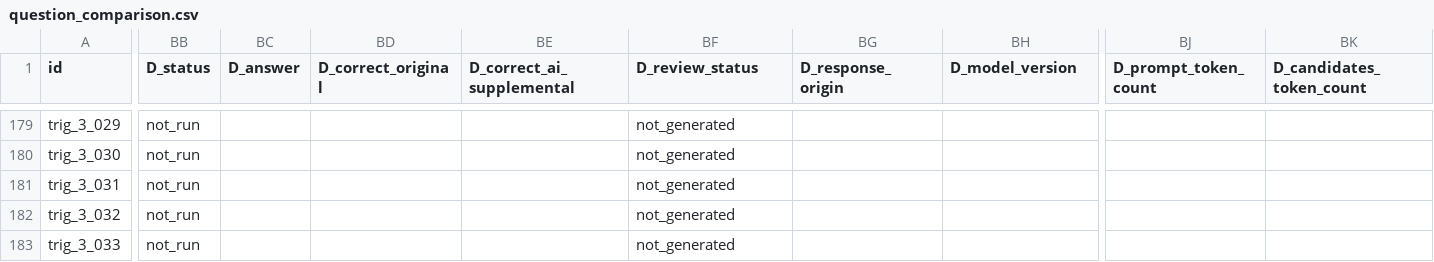
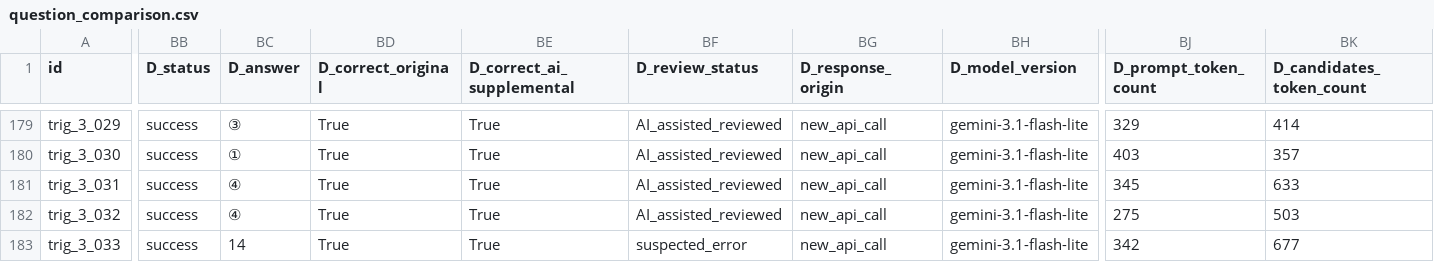
Before and after one commit to Hwrette/MathHint, a CSV file: results/final_experiment_2/gemini_full265/key_corrected/question_comparison.csv, drawn as a sheet; only a part is shown, gaps mark what is left out; the diff covers the shown part only; the diff names each change by its address in the sheet, - before the commit and + after, or states it on an @@ line.

Commit message:
Complete all 795 ABD responses before lower-priority deep-hint requests

```diff
--- a/results/final_experiment_2/gemini_full265/key_corrected/question_comparison.csv
+++ b/results/final_experiment_2/gemini_full265/key_corrected/question_comparison.csv
-BB179:BB183 (D_status): not_run
+BB179:BB183 (D_status): success
-BC179 (D_answer): (empty)
+BC179 (D_answer): ③
-BD179:BD183 (D_correct_original): (empty)
+BD179:BD183 (D_correct_original): True
-BE179:BE183 (D_correct_ai_supplemental): (empty)
+BE179:BE183 (D_correct_ai_supplemental): True
-BF179:BF182 (D_review_status): not_generated
+BF179:BF182 (D_review_status): AI_assisted_reviewed
-BG179:BG183 (D_response_origin): (empty)
+BG179:BG183 (D_response_origin): new_api_call
-BH179:BH183 (D_model_version): (empty)
+BH179:BH183 (D_model_version): gemini-3.1-flash-lite
-BJ179 (D_prompt_token_count): (empty)
+BJ179 (D_prompt_token_count): 329
-BK179 (D_candidates_token_count): (empty)
+BK179 (D_candidates_token_count): 414
-BC180 (D_answer): (empty)
+BC180 (D_answer): ①
-BJ180 (D_prompt_token_count): (empty)
+BJ180 (D_prompt_token_count): 403
-BK180 (D_candidates_token_count): (empty)
+BK180 (D_candidates_token_count): 357
-BC181:BC182 (D_answer): (empty)
+BC181:BC182 (D_answer): ④
-BJ181 (D_prompt_token_count): (empty)
+BJ181 (D_prompt_token_count): 345
-BK181 (D_candidates_token_count): (empty)
+BK181 (D_candidates_token_count): 633
-BJ182 (D_prompt_token_count): (empty)
+BJ182 (D_prompt_token_count): 275
-BK182 (D_candidates_token_count): (empty)
+BK182 (D_candidates_token_count): 503
-BC183 (D_answer): (empty)
+BC183 (D_answer): 14
-BF183 (D_review_status): not_generated
+BF183 (D_review_status): suspected_error
-BJ183 (D_prompt_token_count): (empty)
+BJ183 (D_prompt_token_count): 342
-BK183 (D_candidates_token_count): (empty)
+BK183 (D_candidates_token_count): 677
```
Also changed, not shown: 114 edited cells elsewhere in this file, results/final_experiment_2/gemini_full265/case_reports/index.csv, results/final_experiment_2/gemini_full265/key_corrected/paired_comparison.csv, 40 other files.
